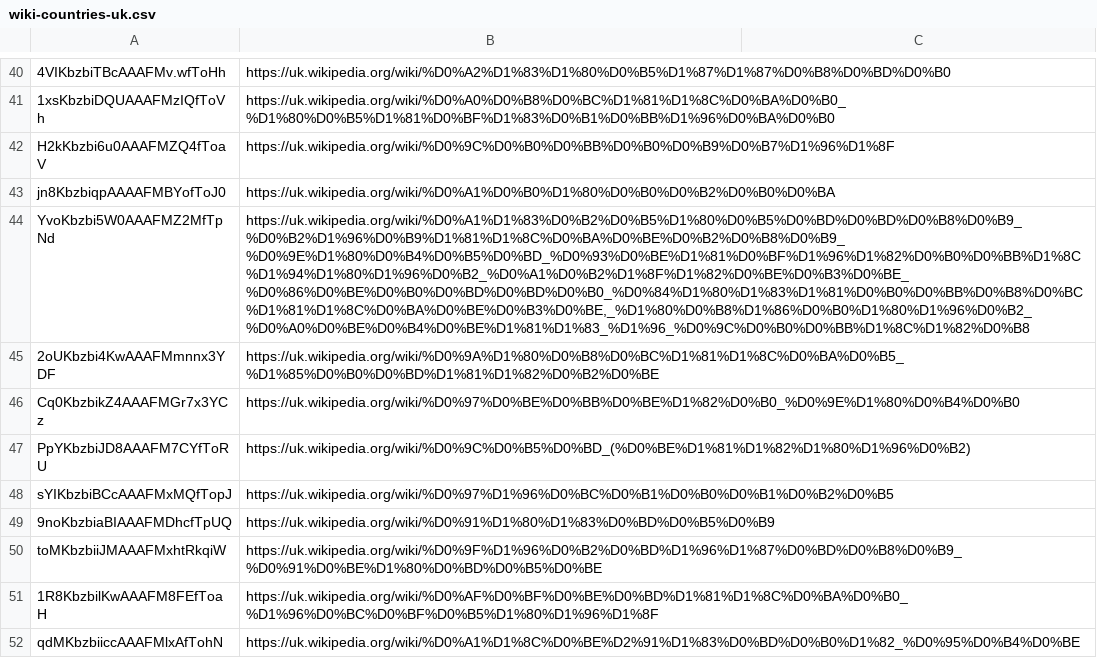
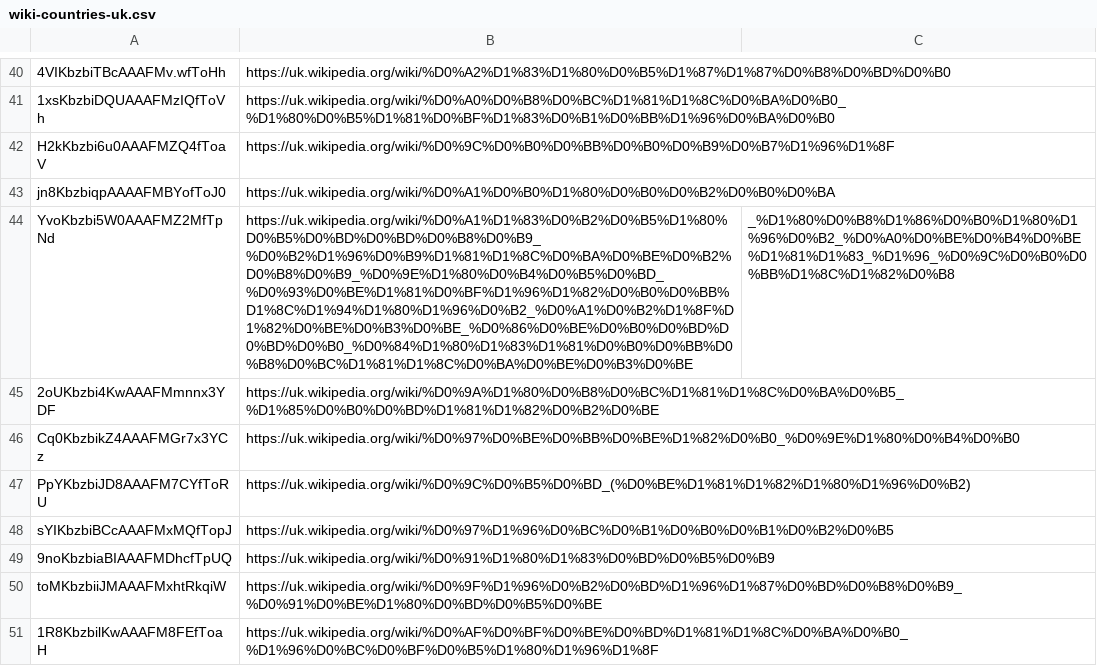
Before and after one commit to pavlikovskiy/ollama-local, a CSV file: in/wiki-countries-uk.csv, drawn as a sheet; only a part is shown, gaps mark what is left out; the shorter side is filled out with more unchanged rows.

```diff
--- a/in/wiki-countries-uk.csv
+++ b/in/wiki-countries-uk.csv
@@ -43,3 +43,3 @@ H2kKbzbi6u0AAAFMZQ4fToaV,https://uk.wikipedia.org/wiki/%D0%9C%D0%B0%D0%BB%D0%B0%
 jn8KbzbiqpAAAAFMBYofToJ0,https://uk.wikipedia.org/wiki/%D0%A1%D0%B0%D1%80%D0%B0%D0%B2%D0%B0%D0%BA
-YvoKbzbi5W0AAAFMZ2MfTpNd,"https://uk.wikipedia.org/wiki/%D0%A1%D1%83%D0%B2%D0%B5%D1%80%D0%B5%D0%BD%D0%BD%D0%B8%D0%B9_%D0%B2%D1%96%D0%B9%D1%81%D1%8C%D0%BA%D0%BE%D0%B2%D0%B8%D0%B9_%D0%9E%D1%80%D0%B4%D0%B5%D0%BD_%D0%93%D0%BE%D1%81%D0%BF%D1%96%D1%82%D0%B0%D0%BB%D1%8C%D1%94%D1%80%D1%96%D0%B2_%D0%A1%D0%B2%D1%8F%D1%82%D0%BE%D0%B3%D0%BE_%D0%86%D0%BE%D0%B0%D0%BD%D0%BD%D0%B0_%D0%84%D1%80%D1%83%D1%81%D0%B0%D0%BB%D0%B8%D0%BC%D1%81%D1%8C%D0%BA%D0%BE%D0%B3%D0%BE,_%D1%80%D0%B8%D1%86%D0%B0%D1%80%D1%96%D0%B2_%D0%A0%D0%BE%D0%B4%D0%BE%D1%81%D1%83_%D1%96_%D0%9C%D0%B0%D0%BB%D1%8C%D1%82%D0%B8"
+YvoKbzbi5W0AAAFMZ2MfTpNd,https://uk.wikipedia.org/wiki/%D0%A1%D1%83%D0%B2%D0%B5%D1%80%D0%B5%D0%BD%D0%BD%D0%B8%D0%B9_%D0%B2%D1%96%D0%B9%D1%81%D1%8C%D0%BA%D0%BE%D0%B2%D0%B8%D0%B9_%D0%9E%D1%80%D0%B4%D0%B5%D0%BD_%D0%93%D0%BE%D1%81%D0%BF%D1%96%D1%82%D0%B0%D0%BB%D1%8C%D1%94%D1%80%D1%96%D0%B2_%D0%A1%D0%B2%D1%8F%D1%82%D0%BE%D0%B3%D0%BE_%D0%86%D0%BE%D0%B0%D0%BD%D0%BD%D0%B0_%D0%84%D1%80%D1%83%D1%81%D0%B0%D0%BB%D0%B8%D0%BC%D1%81%D1%8C%D0%BA%D0%BE%D0%B3%D0%BE,_%D1%80%D0%B8%D1%86%D0%B0%D1%80%D1%96%D0%B2_%D0%A0%D0%BE%D0%B4%D0%BE%D1%81%D1%83_%D1%96_%D0%9C%D0%B0%D0%BB%D1%8C%D1%82%D0%B8
 2oUKbzbi4KwAAAFMmnnx3YDF,https://uk.wikipedia.org/wiki/%D0%9A%D1%80%D0%B8%D0%BC%D1%81%D1%8C%D0%BA%D0%B5_%D1%85%D0%B0%D0%BD%D1%81%D1%82%D0%B2%D0%BE
```
Also changed, not shown: 6 other files.
